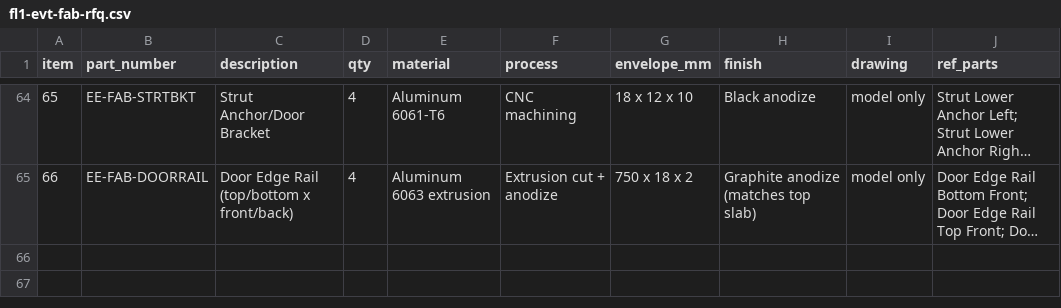
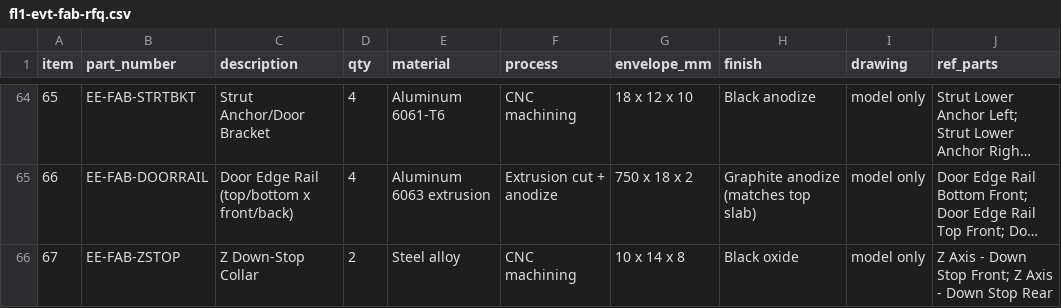
Before and after one commit to jackalkahwati/EE-lab, a CSV file: docs/rfq/fl1-evt-fab-rfq.csv, drawn as a sheet; only a part is shown, gaps mark what is left out; long unchanged cells end in …; the diff names each change by its address in the sheet, - before the commit and + after, or states it on an @@ line.

```diff
--- a/docs/rfq/fl1-evt-fab-rfq.csv
+++ b/docs/rfq/fl1-evt-fab-rfq.csv
+row 66: 67 | EE-FAB-ZSTOP | Z Down-Stop Collar | 2 | Steel alloy | CNC machining | 10 x 14 x 8 | Black oxide | model only | Z Axis - Down Stop Front; Z Axis - Down Stop Rear
```
Also changed, not shown: 5 other files.
